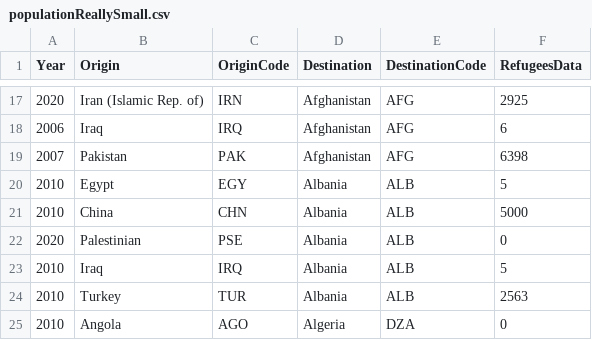
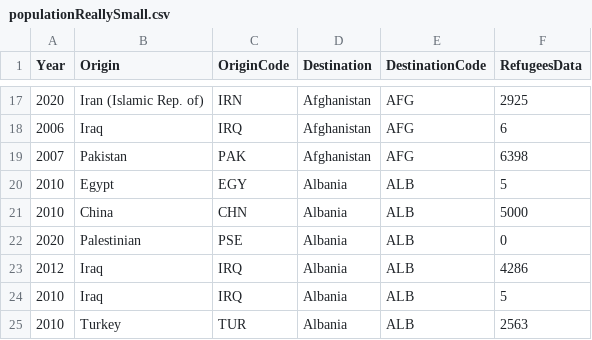
Before and after one commit to NicolasFuchs/Flowstrates, a CSV file: data/populationReallySmall.csv, drawn as a sheet; only a part is shown, gaps mark what is left out; the shorter side is filled out with more unchanged rows; the diff names each change by its address in the sheet, - before the commit and + after, or states it on an @@ line.

```diff
--- a/data/populationReallySmall.csv
+++ b/data/populationReallySmall.csv
+row 23: 2012 | Iraq | IRQ | Albania | ALB | 4286
```
Also changed, not shown: 6 other files.
